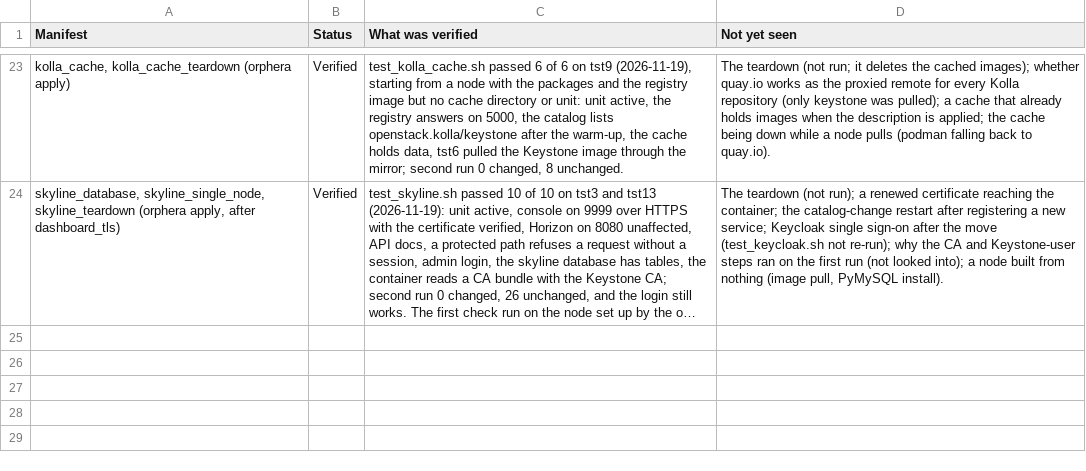
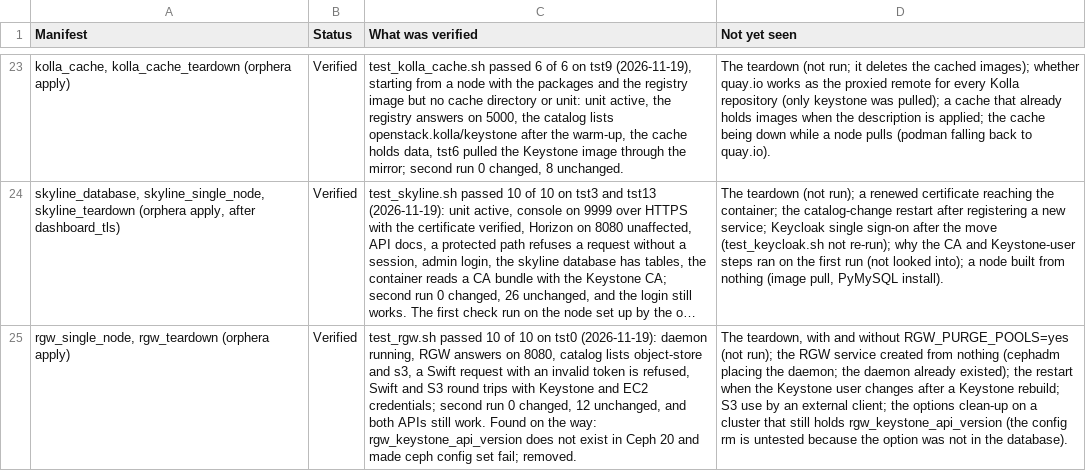
Before and after one commit to ljalbinson/orphera-pkg, a CSV file: docs/lab-status-manifests.csv, drawn as a sheet; only a part is shown, gaps mark what is left out; long unchanged cells end in …; the diff names each change by its address in the sheet, - before the commit and + after, or states it on an @@ line.

```diff
--- a/docs/lab-status-manifests.csv
+++ b/docs/lab-status-manifests.csv
+row 25: rgw_single_node, rgw_teardown (orphera apply) | Verified | test_rgw.sh passed 10 of 10 on tst0 (2026-11-19): daemon running, RGW answers on 8080, catalog lists object-store and s3, a Swift request with an invalid token is refused, Swift and S3 round trips with Keystone and EC2 credentials; second run 0 changed, 12 unchanged, and both APIs still work. Found on the way: rgw_keystone_api_version does not exist in Ceph 20 and made ceph config set fail; removed. | The teardown, with and without RGW_PURGE_POOLS=yes (not run); the RGW service created from nothing (cephadm placing the daemon; the daemon already existed); the restart when the Keystone user changes after a Keystone rebuild; S3 use by an external client; the options clean-up on a cluster that still holds rgw_keystone_api_version (the config rm is untested because the option was not in the database).
```
Also changed, not shown: 2 other files.
